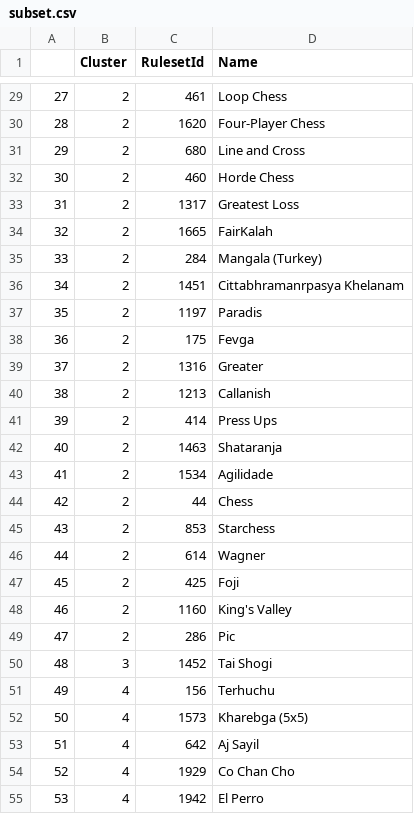
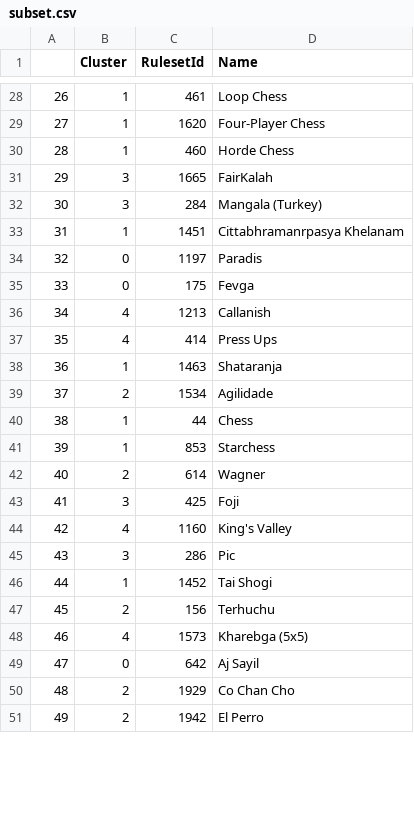
Before and after one commit to simivych/Project4.1, a CSV file: Python/subset.csv, drawn as a sheet; only a part is shown, gaps mark what is left out; removed rows and columns are numbered as before the commit, all else as after; the diff covers the shown part only; the diff names each change by its address in the sheet, - before the commit and + after, or states it on an @@ line.

```diff
--- a/Python/subset.csv
+++ b/Python/subset.csv
@@ column A renumbered from row 3 down @@
-B28:B29 (Cluster): 2
+B28:B29 (Cluster): 1
-row 31: 29 | 2 | 680 | Line and Cross
-B30 (Cluster): 2
+B30 (Cluster): 1
-row 33: 31 | 2 | 1317 | Greatest Loss
-B31:B32 (Cluster): 2
+B31:B32 (Cluster): 3
-B33 (Cluster): 2
+B33 (Cluster): 1
-B34:B35 (Cluster): 2
+B34:B35 (Cluster): 0
-row 39: 37 | 2 | 1316 | Greater
-B36:B37 (Cluster): 2
+B36:B37 (Cluster): 4
-B38 (Cluster): 2
+B38 (Cluster): 1
-B40:B41 (Cluster): 2
+B40:B41 (Cluster): 1
-B43 (Cluster): 2
+B43 (Cluster): 3
-B44 (Cluster): 2
+B44 (Cluster): 4
-B45 (Cluster): 2
+B45 (Cluster): 3
-B46 (Cluster): 3
+B46 (Cluster): 1
-B47 (Cluster): 4
+B47 (Cluster): 2
-B49 (Cluster): 4
+B49 (Cluster): 0
-B50:B51 (Cluster): 4
+B50:B51 (Cluster): 2
```
Also changed, not shown: 1 removed row and 37 edited cells elsewhere in this file, 1 other file.
